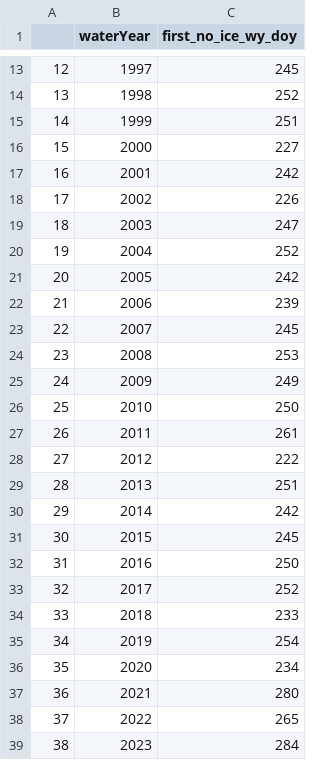
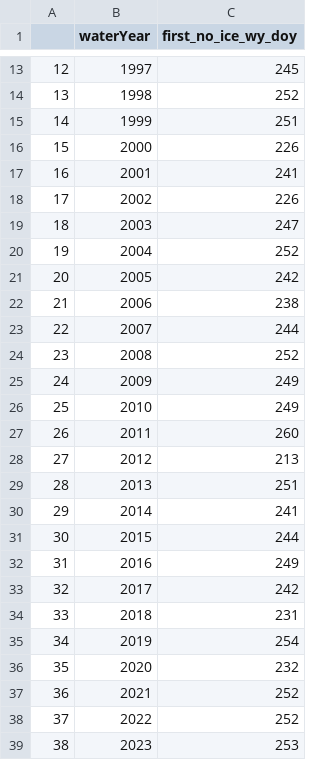
Before and after one commit to bryangager/Ice_Pheno, a CSV file: Input_Files/hindcasted_ice_off_dates.csv, drawn as a sheet; only a part is shown, gaps mark what is left out; the diff covers the shown part only.

```diff
--- a/Input_Files/hindcasted_ice_off_dates.csv
+++ b/Input_Files/hindcasted_ice_off_dates.csv
@@ -15,4 +15,4 @@
 "14",1999,251
-"15",2000,227
-"16",2001,242
+"15",2000,226
+"16",2001,241
 "17",2002,226
@@ -21,19 +21,19 @@
 "20",2005,242
-"21",2006,239
-"22",2007,245
-"23",2008,253
+"21",2006,238
+"22",2007,244
+"23",2008,252
 "24",2009,249
-"25",2010,250
-"26",2011,261
-"27",2012,222
+"25",2010,249
+"26",2011,260
+"27",2012,213
 "28",2013,251
-"29",2014,242
-"30",2015,245
-"31",2016,250
-"32",2017,252
-"33",2018,233
+"29",2014,241
+"30",2015,244
+"31",2016,249
+"32",2017,242
+"33",2018,231
 "34",2019,254
-"35",2020,234
-"36",2021,280
-"37",2022,265
-"38",2023,284
+"35",2020,232
+"36",2021,252
+"37",2022,252
+"38",2023,253
```
Also changed, not shown: 4 edited cells elsewhere in this file, 12 other files.
